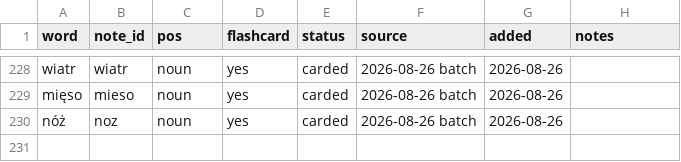
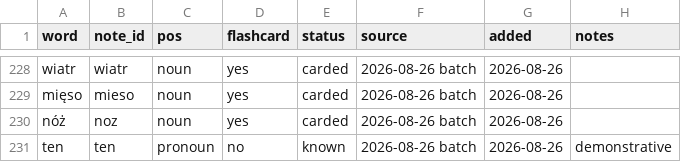
Before and after one commit to frhrpr/flashcards, a CSV file: deck/vocab.csv, drawn as a sheet; only a part is shown, gaps mark what is left out; the diff names each change by its address in the sheet, - before the commit and + after, or states it on an @@ line.

```diff
--- a/deck/vocab.csv
+++ b/deck/vocab.csv
+row 231: ten | ten | pronoun | no | known | 2026-08-26 batch | 2026-08-26 | demonstrative
```
Also changed, not shown: 13 other files.
